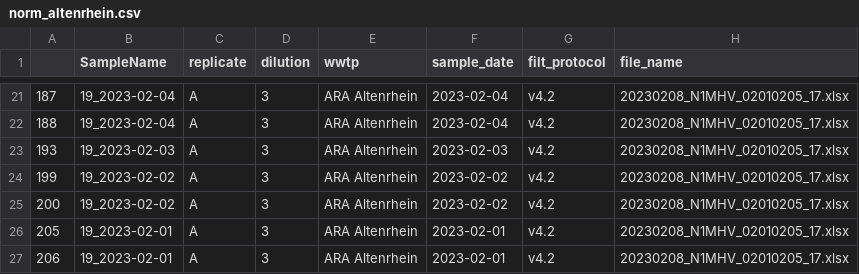
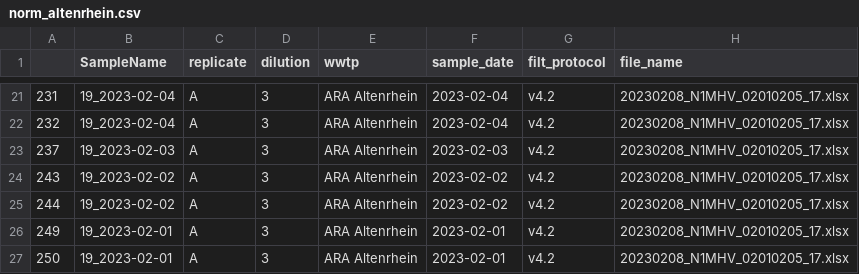
Before and after one commit to charliegan1/Cowwid-Quality-Control, a CSV file: norm_altenrhein.csv, drawn as a sheet; only a part is shown, gaps mark what is left out; the diff covers the shown part only; the diff names each change by its address in the sheet, - before the commit and + after, or states it on an @@ line.

```diff
--- a/norm_altenrhein.csv
+++ b/norm_altenrhein.csv
-A21: 187
+A21: 231
-A22: 188
+A22: 232
-A23: 193
+A23: 237
-A24: 199
+A24: 243
-A25: 200
+A25: 244
-A26: 205
+A26: 249
-A27: 206
+A27: 250
```
Also changed, not shown: 43 edited cells elsewhere in this file, norm_chur.csv, norm_geneva.csv, 5 other files.
